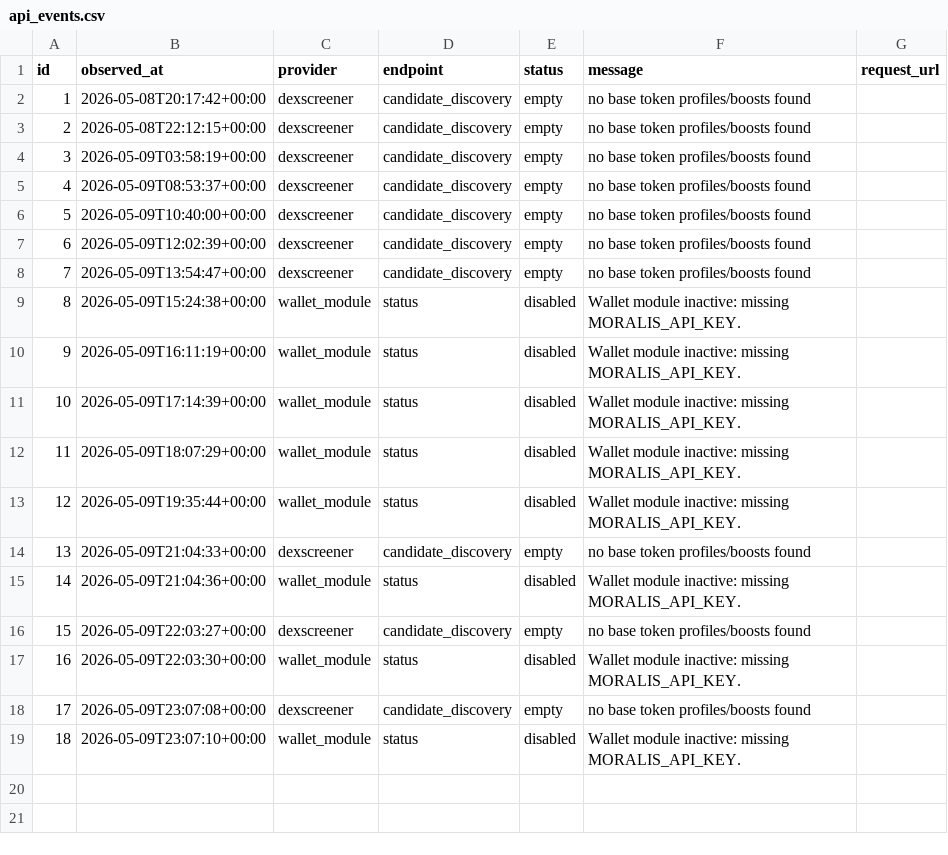
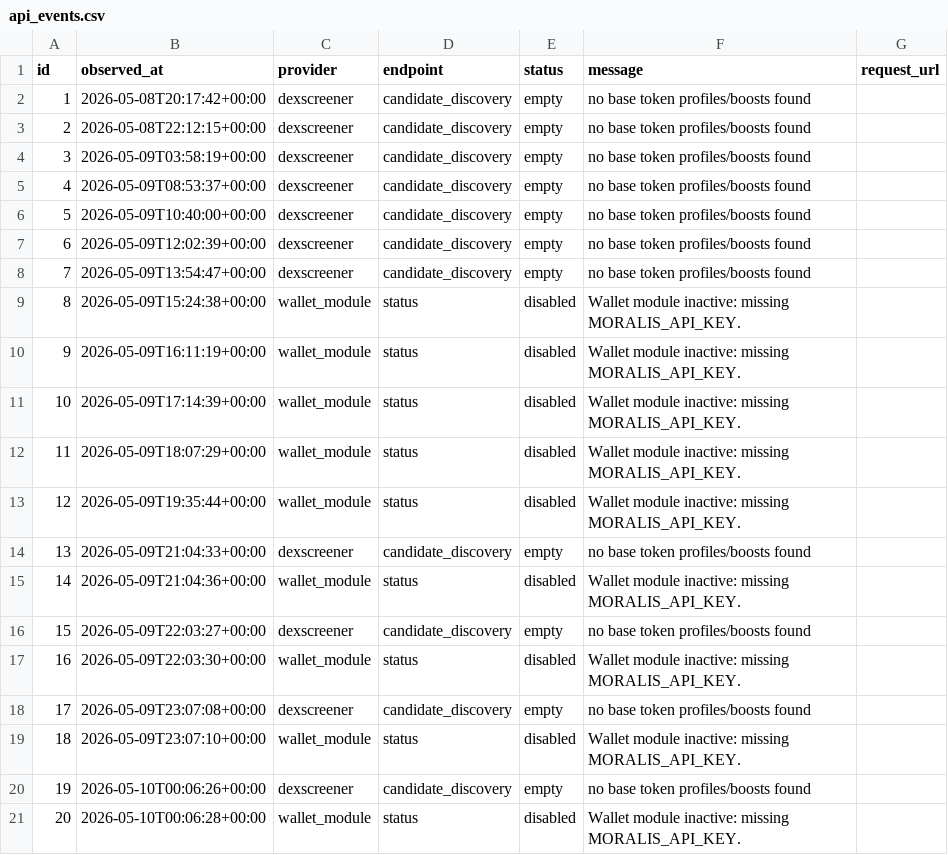
Before and after one commit to fatehchana17-create/crypto-signal-autopsy-v1, a CSV file: exports/api_events.csv, drawn as a sheet.

```diff
--- a/exports/api_events.csv
+++ b/exports/api_events.csv
@@ -19 +19,3 @@ id,observed_at,provider,endpoint,status,message,request_url
 18,2026-05-09T23:07:10+00:00,wallet_module,status,disabled,Wallet module inactive: missing MORALIS_API_KEY.,
+19,2026-05-10T00:06:26+00:00,dexscreener,candidate_discovery,empty,no base token profiles/boosts found,
+20,2026-05-10T00:06:28+00:00,wallet_module,status,disabled,Wallet module inactive: missing MORALIS_API_KEY.,
```
Also changed, not shown: exports/filter_blocked_winners.csv, exports/outcome_snapshots.csv, 5 other files.
